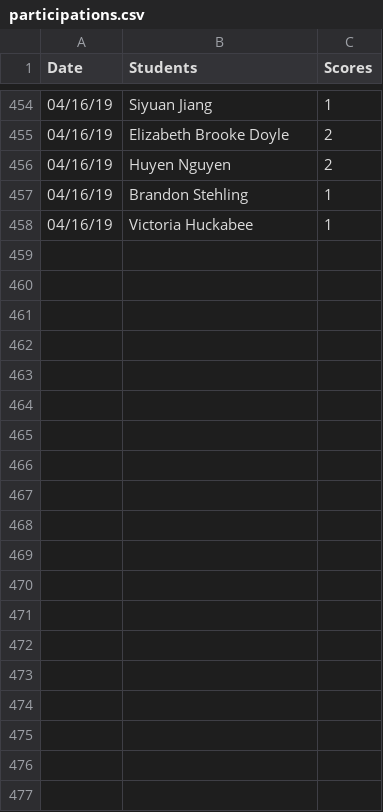
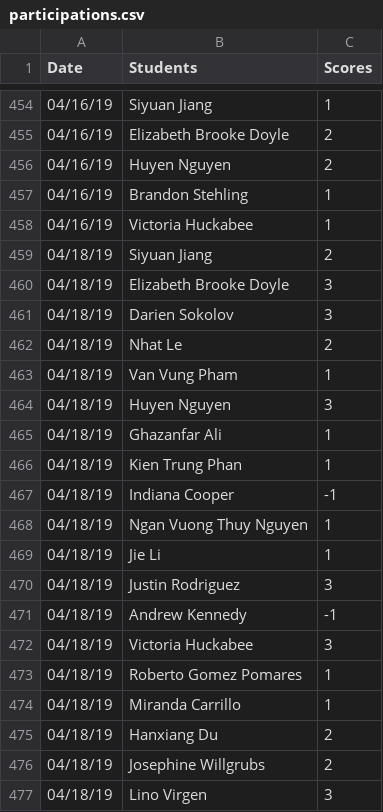
Before and after one commit to iDataVisualizationLab/CS5331_Spring2019, a CSV file: testJS/data/participations.csv, drawn as a sheet; only a part is shown, gaps mark what is left out; the diff covers the shown part only; the diff names each change by its address in the sheet, - before the commit and + after, or states it on an @@ line.

Commit message:
Update participations.csv

```diff
--- a/testJS/data/participations.csv
+++ b/testJS/data/participations.csv
+row 459: 04/18/19 | Siyuan Jiang | 2
+row 460: 04/18/19 | Elizabeth Brooke Doyle | 3
+row 461: 04/18/19 | Darien Sokolov | 3
+row 462: 04/18/19 | Nhat Le | 2
+row 463: 04/18/19 | Van Vung Pham | 1
+row 464: 04/18/19 | Huyen Nguyen | 3
+row 465: 04/18/19 | Ghazanfar Ali | 1
+row 466: 04/18/19 | Kien Trung Phan | 1
+row 467: 04/18/19 | Indiana Cooper | -1
+row 468: 04/18/19 | Ngan Vuong Thuy Nguyen | 1
+row 469: 04/18/19 | Jie Li | 1
+row 470: 04/18/19 | Justin Rodriguez | 3
+row 471: 04/18/19 | Andrew Kennedy | -1
+row 472: 04/18/19 | Victoria Huckabee | 3
+row 473: 04/18/19 | Roberto Gomez Pomares | 1
+row 474: 04/18/19 | Miranda Carrillo | 1
+row 475: 04/18/19 | Hanxiang Du | 2
+row 476: 04/18/19 | Josephine Willgrubs | 2
+row 477: 04/18/19 | Lino Virgen | 3
```
Also changed, not shown: 18 added rows elsewhere in this file.
